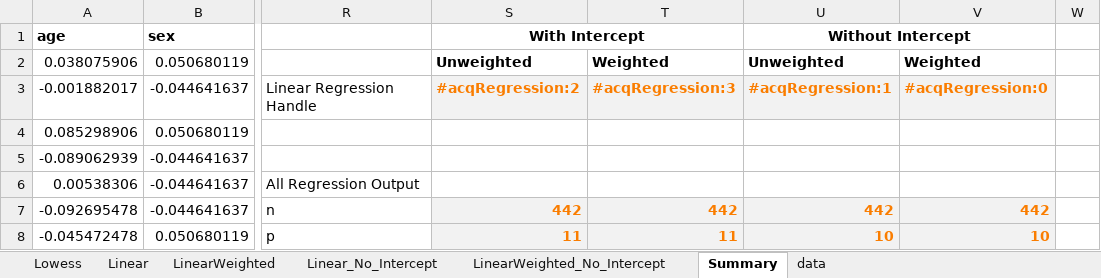
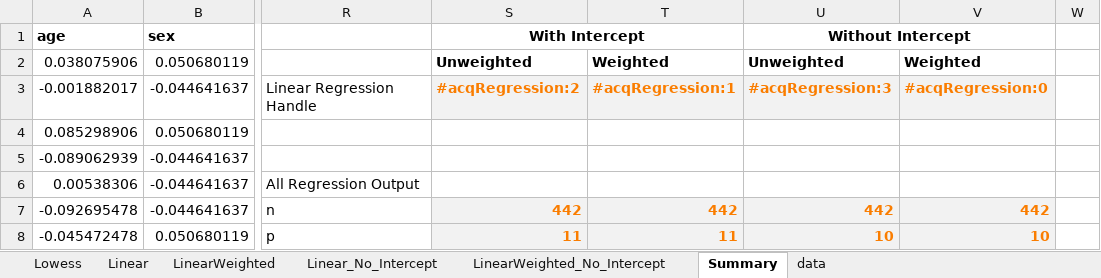
Before and after one commit to ratesquant/ACQ, an Excel workbook: ACQ.Excel/Examples/ACQ.Regression.xlsx, sheet Summary, drawn as a sheet; only a part is shown, gaps mark what is left out; values as stored, in another font and other column widths than the file's, no borders; charts and pictures not drawn; the diff names each change by its address in the sheet, - before the commit and + after, or states it on an @@ line.

Commit message:
fixed typos in the description

```diff
--- a/ACQ.Excel/Examples/ACQ.Regression.xlsx (sheet Summary)
+++ b/ACQ.Excel/Examples/ACQ.Regression.xlsx (sheet Summary)
-T3: #acqRegression:3
+T3: #acqRegression:1
-U3: #acqRegression:1
+U3: #acqRegression:3
```
Also changed, not shown: sheet Linear_No_Intercept, sheet LinearWeighted, ACQ.Excel/Examples/ACQ.Options.xlsx, ACQ.Excel/Examples/ACQ.Stats.xlsx, 2 other files.
